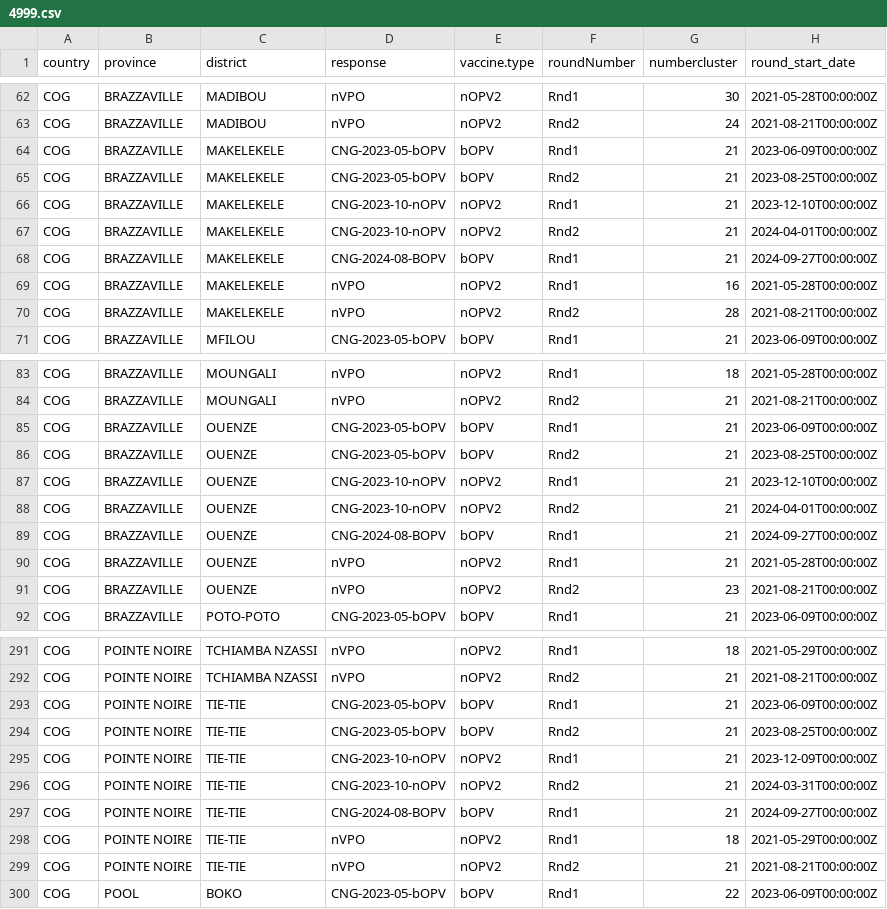
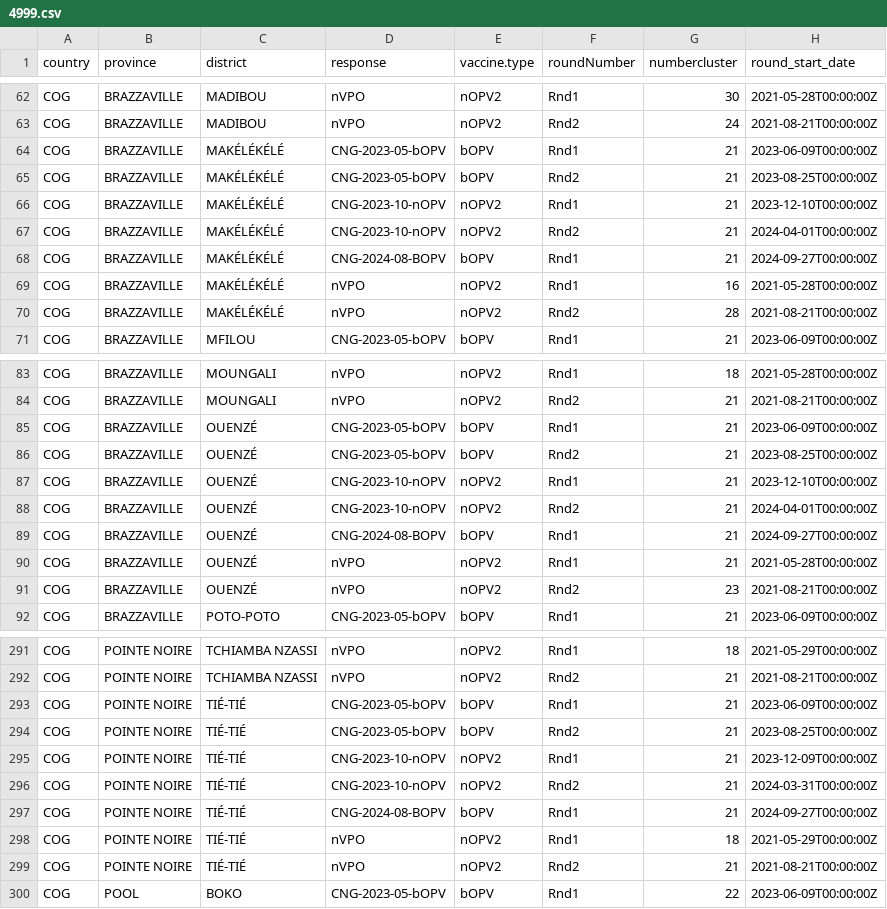
Before and after one commit to Go-toure/Posit-LQAS-Workflow, a CSV file: data/processed/4999.csv, drawn as a sheet; only a part is shown, gaps mark what is left out; the diff covers the shown part only; the diff names each change by its address in the sheet, - before the commit and + after, or states it on an @@ line.

```diff
--- a/data/processed/4999.csv
+++ b/data/processed/4999.csv
-C64:C70 (district): MAKELEKELE
+C64:C70 (district): MAKÉLÉKÉLÉ
-C85:C91 (district): OUENZE
+C85:C91 (district): OUENZÉ
-C293:C299 (district): TIE-TIE
+C293:C299 (district): TIÉ-TIÉ
```
Also changed, not shown: 28 edited cells elsewhere in this file, data/processed/10271.csv, data/processed/4419.csv, 15 other files.
